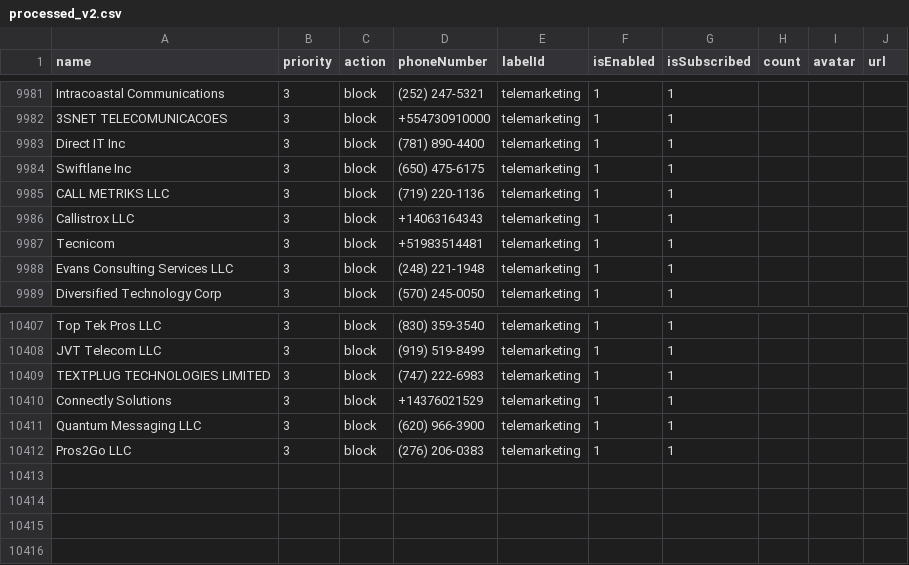
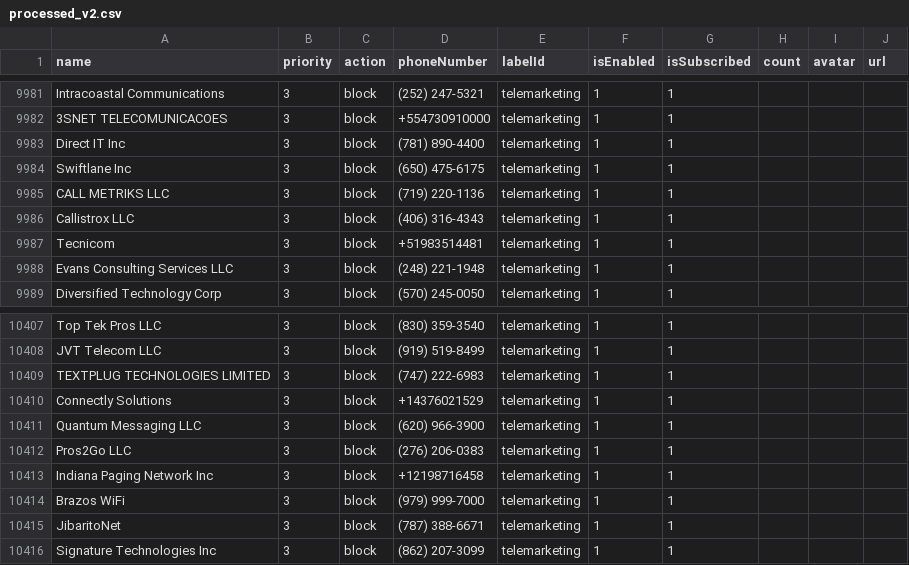
Before and after one commit to haygcao/vccard, a CSV file: US/processed_v2.csv, drawn as a sheet; only a part is shown, gaps mark what is left out.

```diff
--- a/US/processed_v2.csv
+++ b/US/processed_v2.csv
@@ -9985,3 +9985,3 @@ Swiftlane Inc,3,block,(650) 475-6175,telemarketing,1,1,,,
 CALL METRIKS LLC,3,block,(719) 220-1136,telemarketing,1,1,,,
-Callistrox LLC,3,block,+14063164343,telemarketing,1,1,,,
+Callistrox LLC,3,block,(406) 316-4343,telemarketing,1,1,,,
 Tecnicom,3,block,+51983514481,telemarketing,1,1,,,
@@ -10412 +10412,5 @@ Quantum Messaging LLC,3,block,(620) 966-3900,telemarketing,1,1,,,
 Pros2Go LLC,3,block,(276) 206-0383,telemarketing,1,1,,,
+Indiana Paging Network Inc,3,block,+12198716458,telemarketing,1,1,,,
+Brazos WiFi,3,block,(979) 999-7000,telemarketing,1,1,,,
+JibaritoNet,3,block,(787) 388-6671,telemarketing,1,1,,,
+Signature Technologies Inc,3,block,(862) 207-3099,telemarketing,1,1,,,
```
Also changed, not shown: US/processed_data.csv.
